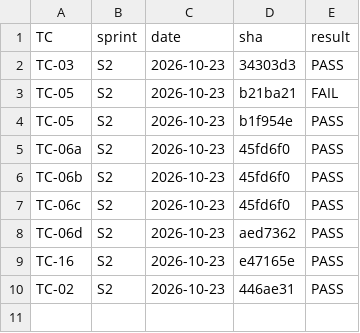
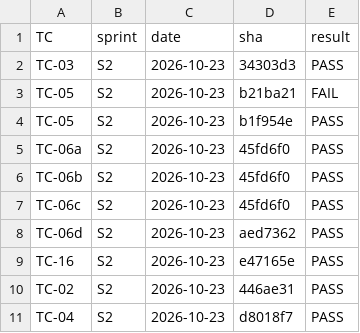
Before and after one commit to dev-preshit/smart-ppe-kit, a CSV file: test_logs/summary_s2.csv, drawn as a sheet; the diff names each change by its address in the sheet, - before the commit and + after, or states it on an @@ line.

```diff
--- a/test_logs/summary_s2.csv
+++ b/test_logs/summary_s2.csv
+row 11: TC-04 | S2 | 2026-10-23 | d8018f7 | PASS
```
Also changed, not shown: 1 other file.
